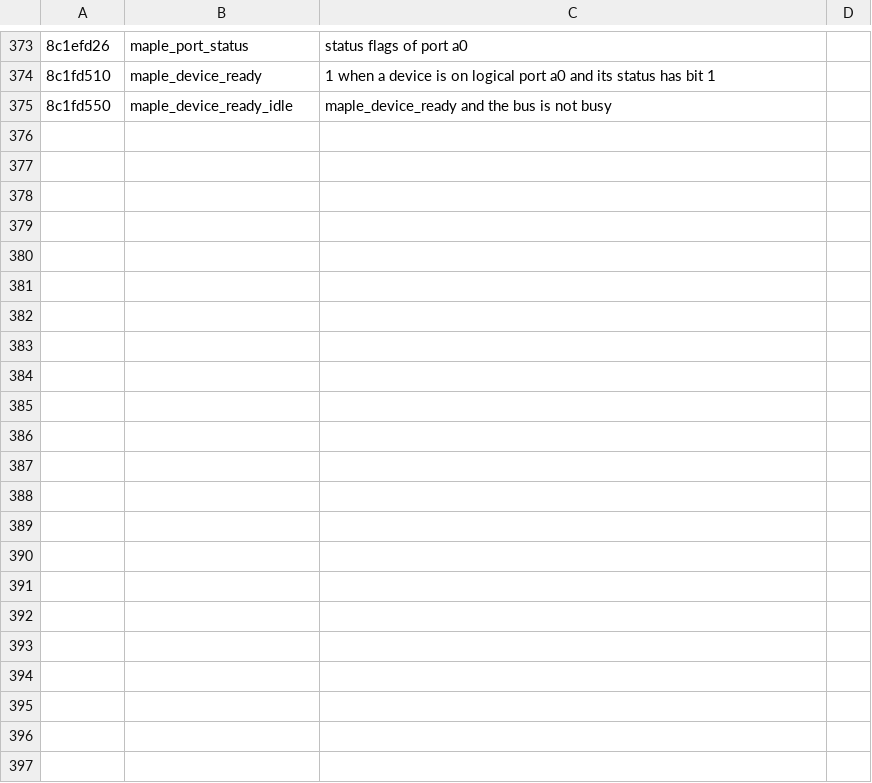
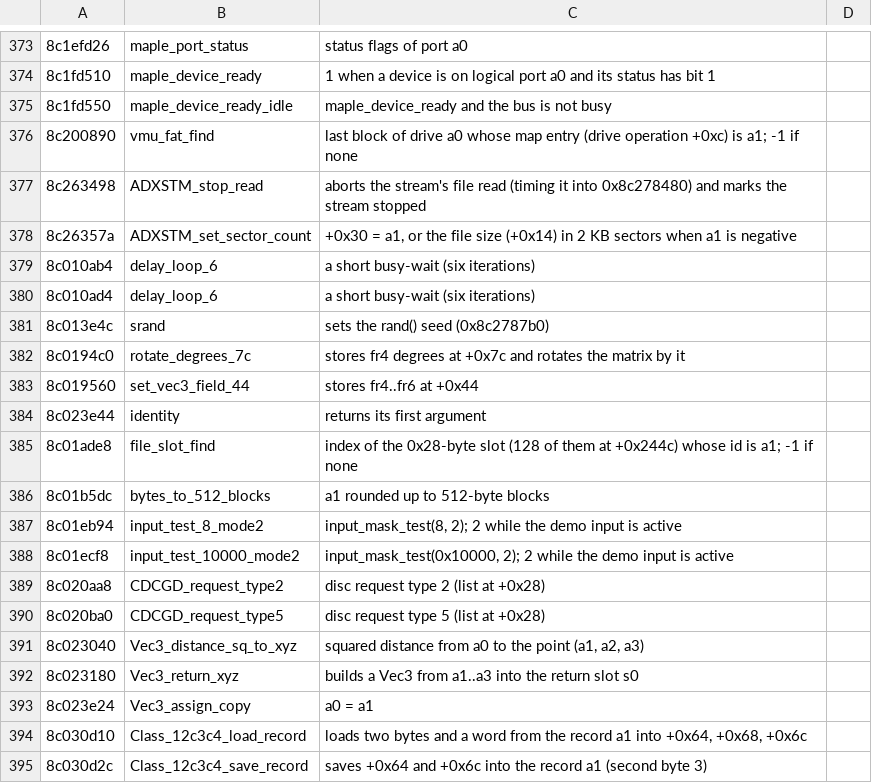
Before and after one commit to quatric/seaman-decomp, a TSV file: tools/readable_names.tsv, drawn as a sheet; only a part is shown, gaps mark what is left out; the diff names each change by its address in the sheet, - before the commit and + after, or states it on an @@ line.

Commit message:
Name ADX stream, memory-card map, input and Vec3 helpers
1,965 precise names, 4,382 area names.

```diff
--- a/tools/readable_names.tsv
+++ b/tools/readable_names.tsv
+row 376: 8c200890 | vmu_fat_find | last block of drive a0 whose map entry (drive operation +0xc) is a1; -1 if none
+row 377: 8c263498 | ADXSTM_stop_read | aborts the stream's file read (timing it into 0x8c278480) and marks the stream stopped
+row 378: 8c26357a | ADXSTM_set_sector_count | +0x30 = a1, or the file size (+0x14) in 2 KB sectors when a1 is negative
+row 379: 8c010ab4 | delay_loop_6 | a short busy-wait (six iterations)
+row 380: 8c010ad4 | delay_loop_6 | a short busy-wait (six iterations)
+row 381: 8c013e4c | srand | sets the rand() seed (0x8c2787b0)
+row 382: 8c0194c0 | rotate_degrees_7c | stores fr4 degrees at +0x7c and rotates the matrix by it
+row 383: 8c019560 | set_vec3_field_44 | stores fr4..fr6 at +0x44
+row 384: 8c023e44 | identity | returns its first argument
+row 385: 8c01ade8 | file_slot_find | index of the 0x28-byte slot (128 of them at +0x244c) whose id is a1; -1 if none
+row 386: 8c01b5dc | bytes_to_512_blocks | a1 rounded up to 512-byte blocks
+row 387: 8c01eb94 | input_test_8_mode2 | input_mask_test(8, 2); 2 while the demo input is active
+row 388: 8c01ecf8 | input_test_10000_mode2 | input_mask_test(0x10000, 2); 2 while the demo input is active
+row 389: 8c020aa8 | CDCGD_request_type2 | disc request type 2 (list at +0x28)
+row 390: 8c020ba0 | CDCGD_request_type5 | disc request type 5 (list at +0x28)
+row 391: 8c023040 | Vec3_distance_sq_to_xyz | squared distance from a0 to the point (a1, a2, a3)
+row 392: 8c023180 | Vec3_return_xyz | builds a Vec3 from a1..a3 into the return slot s0
+row 393: 8c023e24 | Vec3_assign_copy | a0 = a1
+row 394: 8c030d10 | Class_12c3c4_load_record | loads two bytes and a word from the record a1 into +0x64, +0x68, +0x6c
+row 395: 8c030d2c | Class_12c3c4_save_record | saves +0x64 and +0x6c into the record a1 (second byte 3)
```
Also changed, not shown: decomp/functions.tsv, 18 other files.
